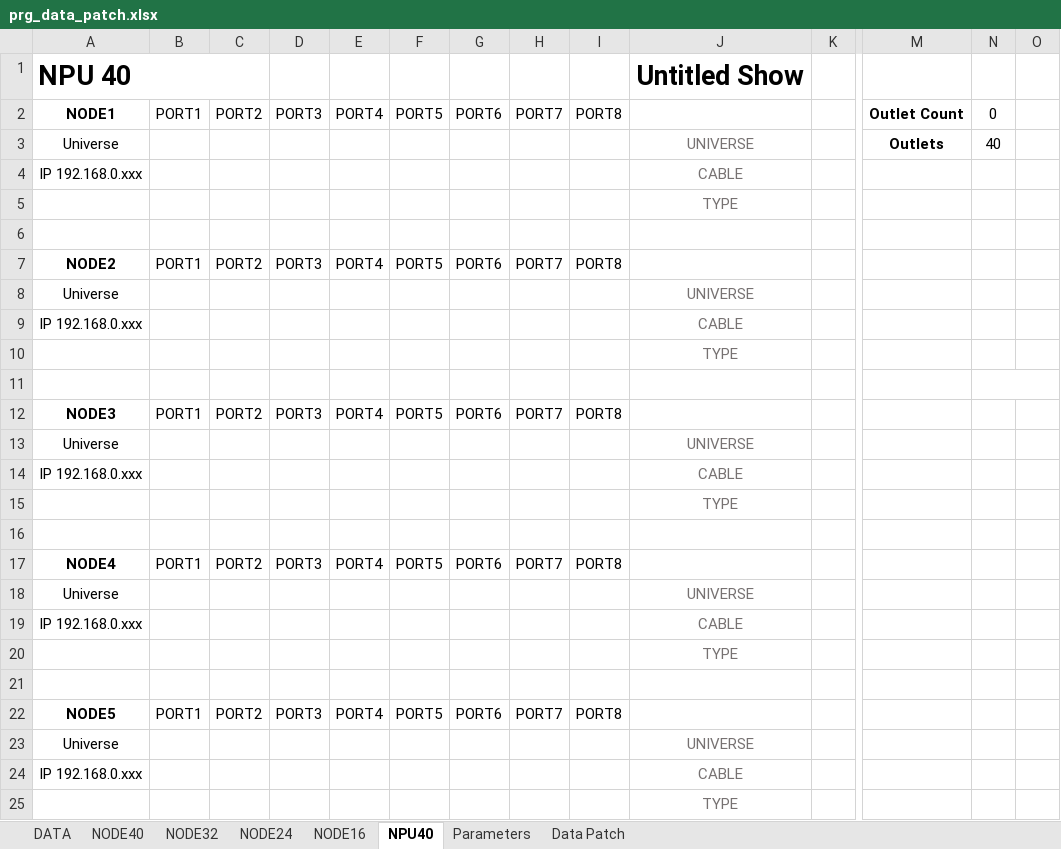
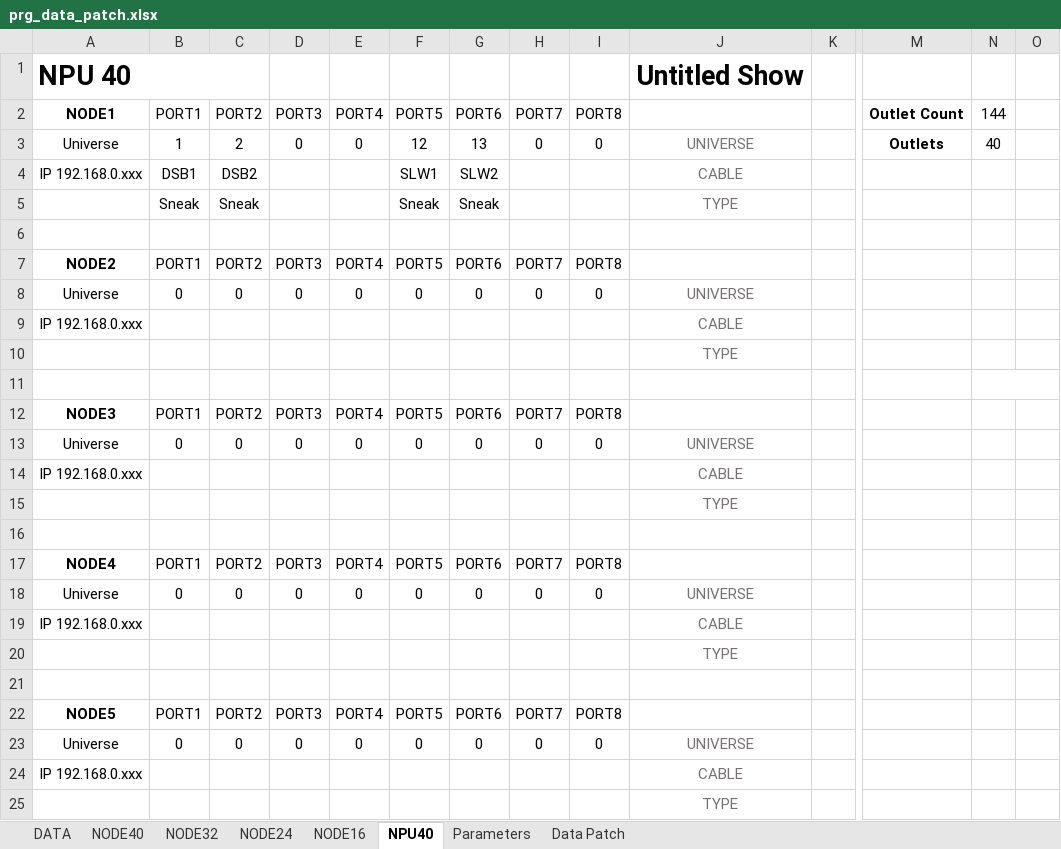
Before and after one commit to Charlie9830/sidekick, an Excel workbook: assets/excel/prg_data_patch.xlsx, sheet NPU40, drawn as a sheet; only a part is shown, gaps mark what is left out; values as stored, in another font and other column widths than the file's, no borders; conditional formats not drawn; removed rows and columns are numbered as before the commit, all else as after; rows hold the shown columns only; the diff covers the shown part only; the diff names each change by its address in the sheet, - before the commit and + after, or states it on an @@ line.

```diff
--- a/assets/excel/prg_data_patch.xlsx (sheet NPU40)
+++ b/assets/excel/prg_data_patch.xlsx (sheet NPU40)
-N2: 0
+N2: 144
-B3: (empty)
+B3: 1
-C3: (empty)
+C3: 2
-D3: (empty)
+D3: 0
-E3: (empty)
+E3: 0
-F3: (empty)
+F3: 12
-G3: (empty)
+G3: 13
-H3: (empty)
+H3: 0
-I3: (empty)
+I3: 0
-B4: (empty)
+B4: DSB1
-C4: (empty)
+C4: DSB2
-F4: (empty)
+F4: SLW1
-G4: (empty)
+G4: SLW2
-row 5:  |  |  |  |  |  |  |  |  | TYPE
+row 5:  | Sneak | Sneak |  |  | Sneak | Sneak |  |  | TYPE
-row 8: Universe |  |  |  |  |  |  |  |  | UNIVERSE
+row 8: Universe | 0 | 0 | 0 | 0 | 0 | 0 | 0 | 0 | UNIVERSE
-row 13: Universe |  |  |  |  |  |  |  |  | UNIVERSE
+row 13: Universe | 0 | 0 | 0 | 0 | 0 | 0 | 0 | 0 | UNIVERSE
-row 18: Universe |  |  |  |  |  |  |  |  | UNIVERSE
+row 18: Universe | 0 | 0 | 0 | 0 | 0 | 0 | 0 | 0 | UNIVERSE
-row 23: Universe |  |  |  |  |  |  |  |  | UNIVERSE
+row 23: Universe | 0 | 0 | 0 | 0 | 0 | 0 | 0 | 0 | UNIVERSE
```
Also changed, not shown: 5 added rows and 5 removed rows elsewhere in this sheet, sheet Data Patch, sheet NODE40, sheet NODE32, sheet NODE24, sheet NODE16, assets/excel/phase_reference_data.xlsx, 10 other files.
